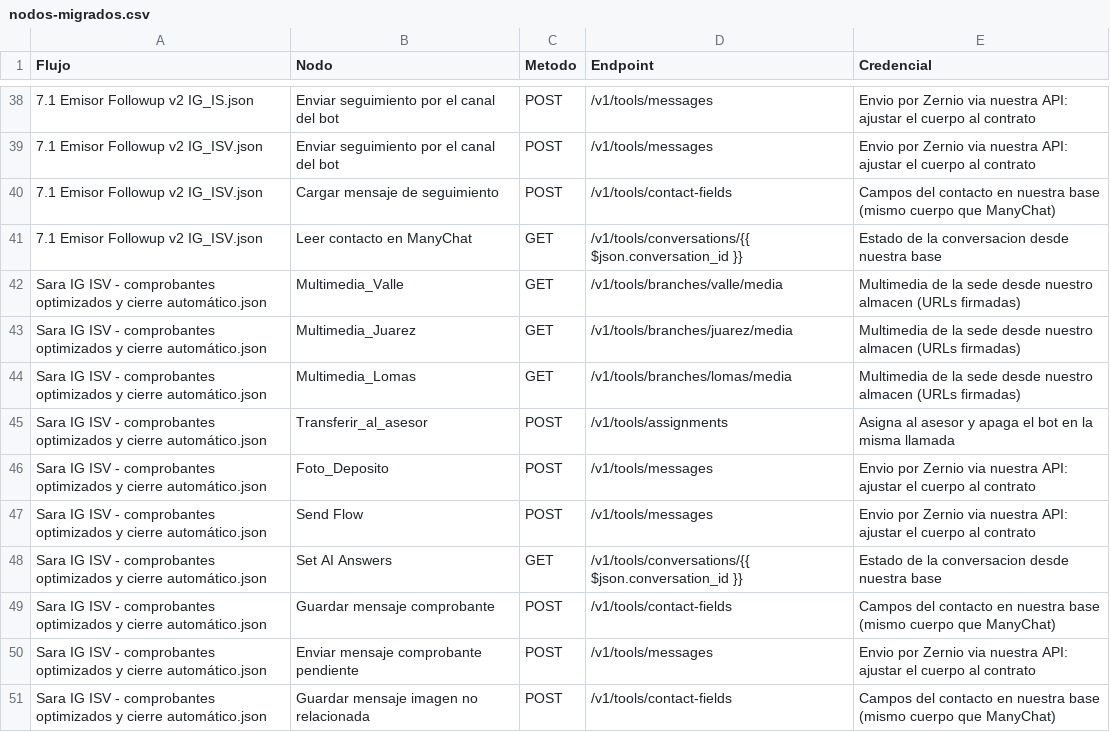
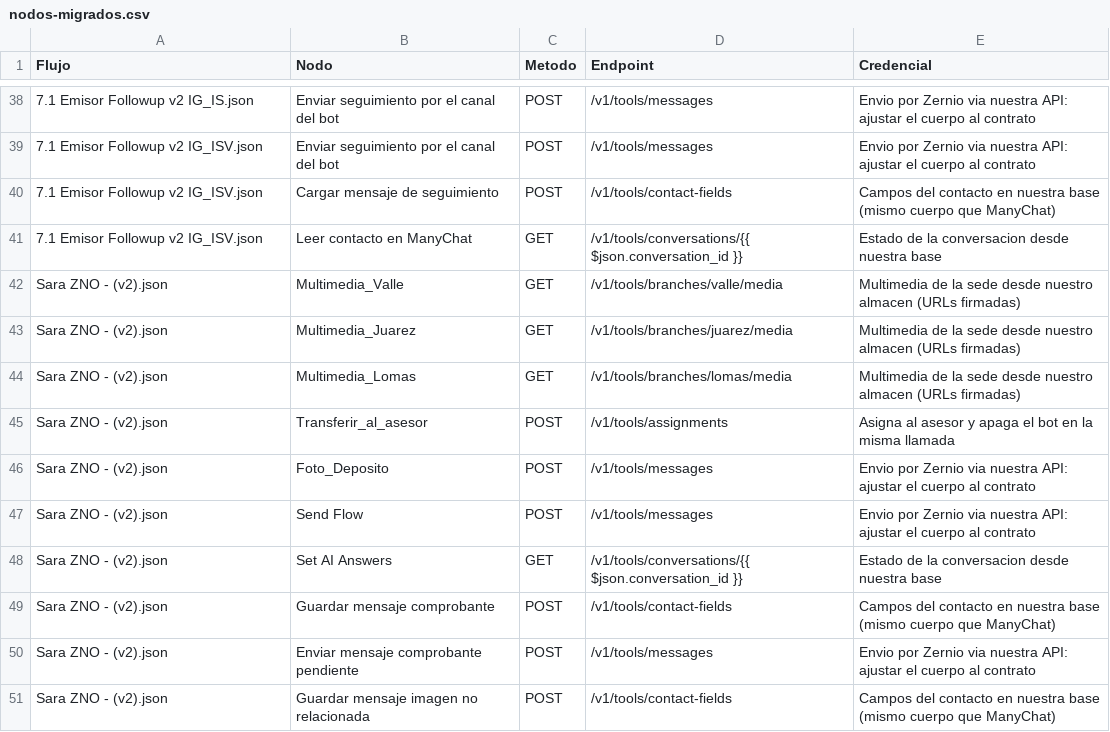
Before and after one commit to estebanvalbuena947-create/Chat_Inside, a CSV file: Flujos_v2/nodos-migrados.csv, drawn as a sheet; only a part is shown, gaps mark what is left out; the diff covers the shown part only.

Commit message:
fix: rotacion de asesoras, adjuntos del aviso y flujos cerrados
La transferencia sin persona concreta se reparte por rotacion entre quien tiene la bandeja abierta: pulso de presencia cada minuto con la pestana visible, ventana de dos minutos y round-robin decidido en PostgreSQL. La conversacion se valida antes de reclamar turno y repetir la peticion no cambia de asesora.

El aviso message.inbound lleva los adjuntos del cliente con enlace firmado a nuestra copia, y se reconocen los PDF, que hasta ahora se descartaban al copiarlos.

La multimedia de sede se puede pedir por titulo (branchMediaTitle) en vez del UUID escrito a mano que llevaban ocho nodos de envio.

Se corrigieron los flujos 4.1, 4.2, 4.5, 7.1 y su flujo padre, que hablaban el contrato de ManyChat: resolucion de cuenta, verificadores, claves de idempotencia por turno, cuerpos de campos y el IF de conversion sin salidas. Se reparo la codificacion danada de los dieciseis flujos.

```diff
--- a/Flujos_v2/nodos-migrados.csv
+++ b/Flujos_v2/nodos-migrados.csv
@@ -41,11 +41,11 @@
 "7.1 Emisor Followup v2 IG_ISV.json","Leer contacto en ManyChat","GET","/v1/tools/conversations/{{ $json.conversation_id }}","Estado de la conversacion desde nuestra base"
-"Sara IG ISV - comprobantes optimizados y cierre automático.json","Multimedia_Valle","GET","/v1/tools/branches/valle/media","Multimedia de la sede desde nuestro almacen (URLs firmadas)"
-"Sara IG ISV - comprobantes optimizados y cierre automático.json","Multimedia_Juarez","GET","/v1/tools/branches/juarez/media","Multimedia de la sede desde nuestro almacen (URLs firmadas)"
-"Sara IG ISV - comprobantes optimizados y cierre automático.json","Multimedia_Lomas","GET","/v1/tools/branches/lomas/media","Multimedia de la sede desde nuestro almacen (URLs firmadas)"
-"Sara IG ISV - comprobantes optimizados y cierre automático.json","Transferir_al_asesor","POST","/v1/tools/assignments","Asigna al asesor y apaga el bot en la misma llamada"
-"Sara IG ISV - comprobantes optimizados y cierre automático.json","Foto_Deposito","POST","/v1/tools/messages","Envio por Zernio via nuestra API: ajustar el cuerpo al contrato"
-"Sara IG ISV - comprobantes optimizados y cierre automático.json","Send Flow","POST","/v1/tools/messages","Envio por Zernio via nuestra API: ajustar el cuerpo al contrato"
-"Sara IG ISV - comprobantes optimizados y cierre automático.json","Set AI Answers","GET","/v1/tools/conversations/{{ $json.conversation_id }}","Estado de la conversacion desde nuestra base"
-"Sara IG ISV - comprobantes optimizados y cierre automático.json","Guardar mensaje comprobante","POST","/v1/tools/contact-fields","Campos del contacto en nuestra base (mismo cuerpo que ManyChat)"
-"Sara IG ISV - comprobantes optimizados y cierre automático.json","Enviar mensaje comprobante pendiente","POST","/v1/tools/messages","Envio por Zernio via nuestra API: ajustar el cuerpo al contrato"
-"Sara IG ISV - comprobantes optimizados y cierre automático.json","Guardar mensaje imagen no relacionada","POST","/v1/tools/contact-fields","Campos del contacto en nuestra base (mismo cuerpo que ManyChat)"
+"Sara ZNO - (v2).json","Multimedia_Valle","GET","/v1/tools/branches/valle/media","Multimedia de la sede desde nuestro almacen (URLs firmadas)"
+"Sara ZNO - (v2).json","Multimedia_Juarez","GET","/v1/tools/branches/juarez/media","Multimedia de la sede desde nuestro almacen (URLs firmadas)"
+"Sara ZNO - (v2).json","Multimedia_Lomas","GET","/v1/tools/branches/lomas/media","Multimedia de la sede desde nuestro almacen (URLs firmadas)"
+"Sara ZNO - (v2).json","Transferir_al_asesor","POST","/v1/tools/assignments","Asigna al asesor y apaga el bot en la misma llamada"
+"Sara ZNO - (v2).json","Foto_Deposito","POST","/v1/tools/messages","Envio por Zernio via nuestra API: ajustar el cuerpo al contrato"
+"Sara ZNO - (v2).json","Send Flow","POST","/v1/tools/messages","Envio por Zernio via nuestra API: ajustar el cuerpo al contrato"
+"Sara ZNO - (v2).json","Set AI Answers","GET","/v1/tools/conversations/{{ $json.conversation_id }}","Estado de la conversacion desde nuestra base"
+"Sara ZNO - (v2).json","Guardar mensaje comprobante","POST","/v1/tools/contact-fields","Campos del contacto en nuestra base (mismo cuerpo que ManyChat)"
+"Sara ZNO - (v2).json","Enviar mensaje comprobante pendiente","POST","/v1/tools/messages","Envio por Zernio via nuestra API: ajustar el cuerpo al contrato"
+"Sara ZNO - (v2).json","Guardar mensaje imagen no relacionada","POST","/v1/tools/contact-fields","Campos del contacto en nuestra base (mismo cuerpo que ManyChat)"
```
Also changed, not shown: 12 edited cells elsewhere in this file, 43 other files.
